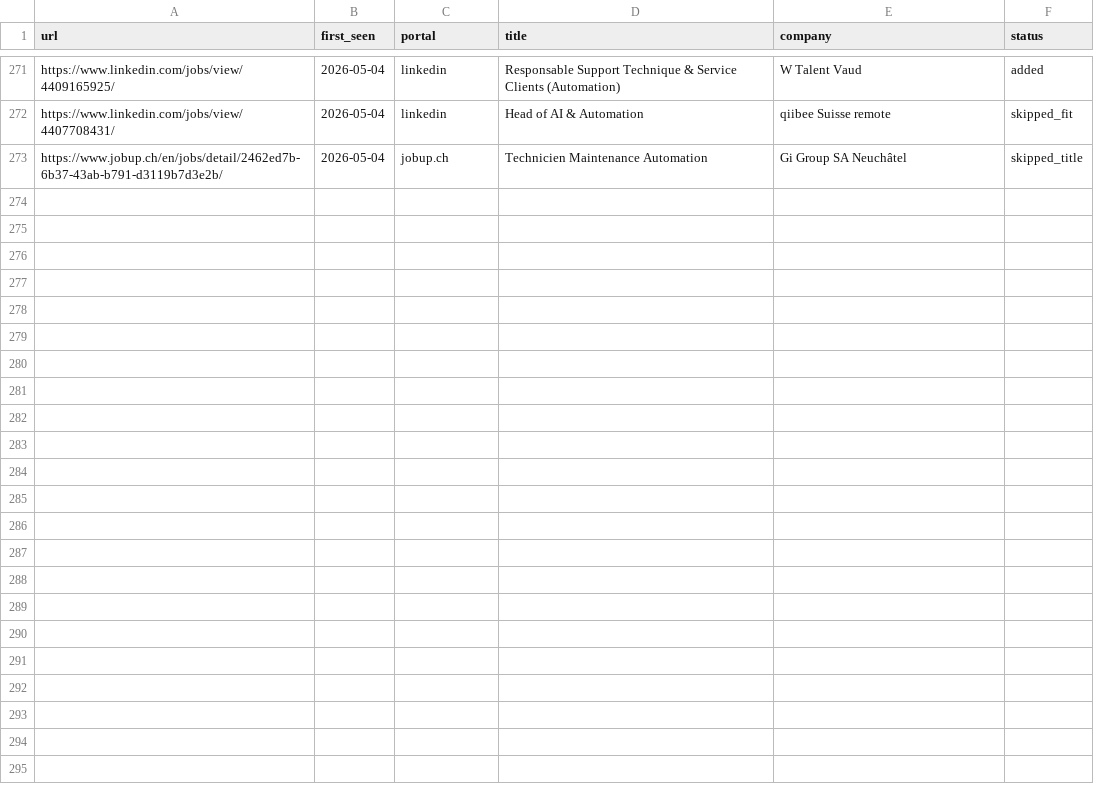
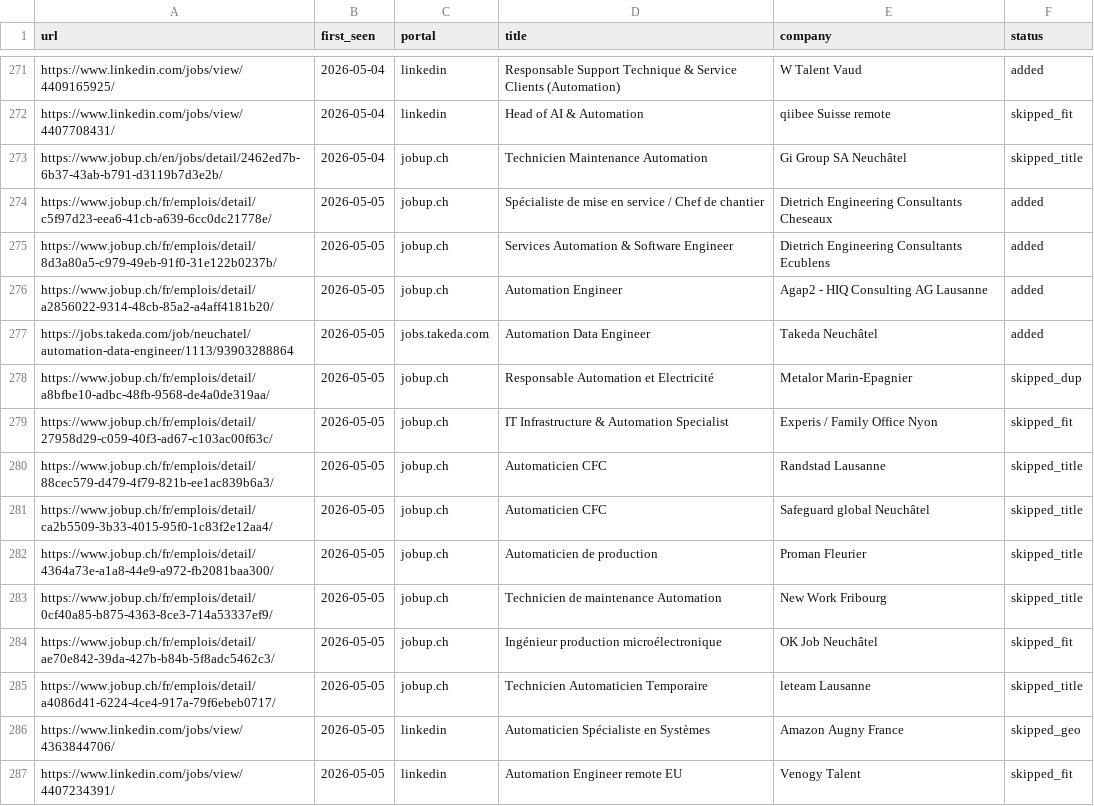
Before and after one commit to vandervan0001/career-ops, a TSV file: data/scan-history.tsv, drawn as a sheet; only a part is shown, gaps mark what is left out; the diff names each change by its address in the sheet, - before the commit and + after, or states it on an @@ line.

```diff
--- a/data/scan-history.tsv
+++ b/data/scan-history.tsv
+row 274: https://www.jobup.ch/fr/emplois/detail/c5f97d23-eea6-41cb-a639-6cc0dc21778e/ | 2026-05-05 | jobup.ch | Spécialiste de mise en service / Chef de chantier | Dietrich Engineering Consultants Cheseaux | added
+row 275: https://www.jobup.ch/fr/emplois/detail/8d3a80a5-c979-49eb-91f0-31e122b0237b/ | 2026-05-05 | jobup.ch | Services Automation & Software Engineer | Dietrich Engineering Consultants Ecublens | added
+row 276: https://www.jobup.ch/fr/emplois/detail/a2856022-9314-48cb-85a2-a4aff4181b20/ | 2026-05-05 | jobup.ch | Automation Engineer | Agap2 - HIQ Consulting AG Lausanne | added
+row 277: https://jobs.takeda.com/job/neuchatel/automation-data-engineer/1113/93903288864 | 2026-05-05 | jobs.takeda.com | Automation Data Engineer | Takeda Neuchâtel | added
+row 278: https://www.jobup.ch/fr/emplois/detail/a8bfbe10-adbc-48fb-9568-de4a0de319aa/ | 2026-05-05 | jobup.ch | Responsable Automation et Electricité | Metalor Marin-Epagnier | skipped_dup
+row 279: https://www.jobup.ch/fr/emplois/detail/27958d29-c059-40f3-ad67-c103ac00f63c/ | 2026-05-05 | jobup.ch | IT Infrastructure & Automation Specialist | Experis / Family Office Nyon | skipped_fit
+row 280: https://www.jobup.ch/fr/emplois/detail/88cec579-d479-4f79-821b-ee1ac839b6a3/ | 2026-05-05 | jobup.ch | Automaticien CFC | Randstad Lausanne | skipped_title
+row 281: https://www.jobup.ch/fr/emplois/detail/ca2b5509-3b33-4015-95f0-1c83f2e12aa4/ | 2026-05-05 | jobup.ch | Automaticien CFC | Safeguard global Neuchâtel | skipped_title
+row 282: https://www.jobup.ch/fr/emplois/detail/4364a73e-a1a8-44e9-a972-fb2081baa300/ | 2026-05-05 | jobup.ch | Automaticien de production | Proman Fleurier | skipped_title
+row 283: https://www.jobup.ch/fr/emplois/detail/0cf40a85-b875-4363-8ce3-714a53337ef9/ | 2026-05-05 | jobup.ch | Technicien de maintenance Automation | New Work Fribourg | skipped_title
+row 284: https://www.jobup.ch/fr/emplois/detail/ae70e842-39da-427b-b84b-5f8adc5462c3/ | 2026-05-05 | jobup.ch | Ingénieur production microélectronique | OK Job Neuchâtel | skipped_fit
+row 285: https://www.jobup.ch/fr/emplois/detail/a4086d41-6224-4ce4-917a-79f6ebeb0717/ | 2026-05-05 | jobup.ch | Technicien Automaticien Temporaire | leteam Lausanne | skipped_title
+row 286: https://www.linkedin.com/jobs/view/4363844706/ | 2026-05-05 | linkedin | Automaticien Spécialiste en Systèmes | Amazon Augny France | skipped_geo
+row 287: https://www.linkedin.com/jobs/view/4407234391/ | 2026-05-05 | linkedin | Automation Engineer remote EU | Venogy Talent | skipped_fit
```
Also changed, not shown: data/prospection.tsv, 10 other files.
